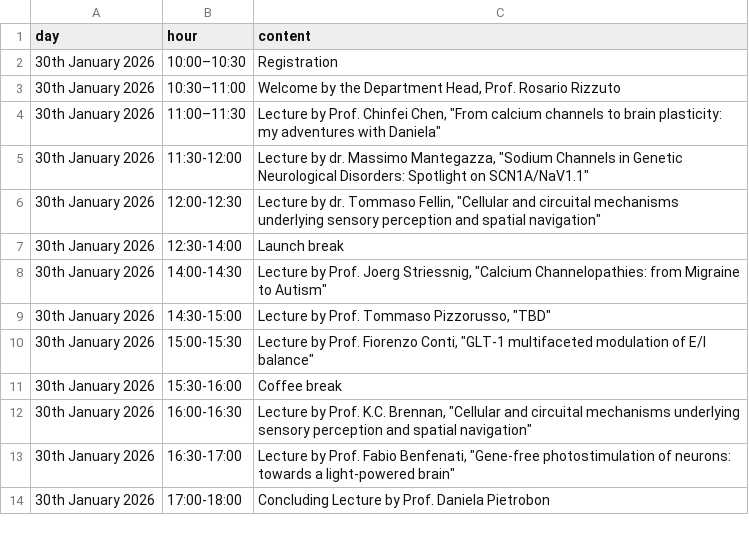
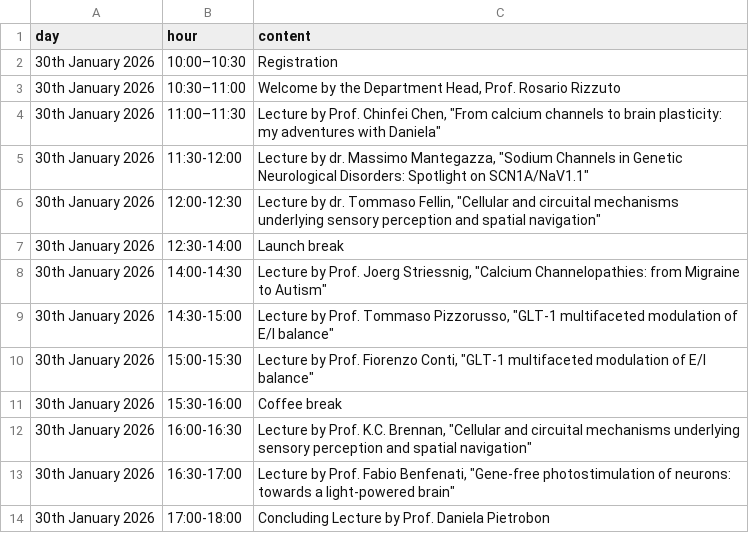
Before and after one commit to dalMaschio-lab/dal-maschio-site, a CSV file: program.csv, drawn as a sheet.

Commit message:
Update lecture title for Prof. Tommaso Pizzorusso

```diff
--- a/program.csv
+++ b/program.csv
@@ -8,3 +8,3 @@ day	hour	content
 30th January 2026	14:00-14:30	Lecture by  Prof. Joerg Striessnig, "Calcium Channelopathies: from Migraine to Autism"
-30th January 2026	14:30-15:00	Lecture by  Prof. Tommaso Pizzorusso, "TBD"
+30th January 2026	14:30-15:00	Lecture by  Prof. Tommaso Pizzorusso, "GLT-1 multifaceted modulation of E/I balance"
 30th January 2026	15:00-15:30	Lecture by  Prof. Fiorenzo Conti, "GLT-1 multifaceted modulation of E/I balance"
```
